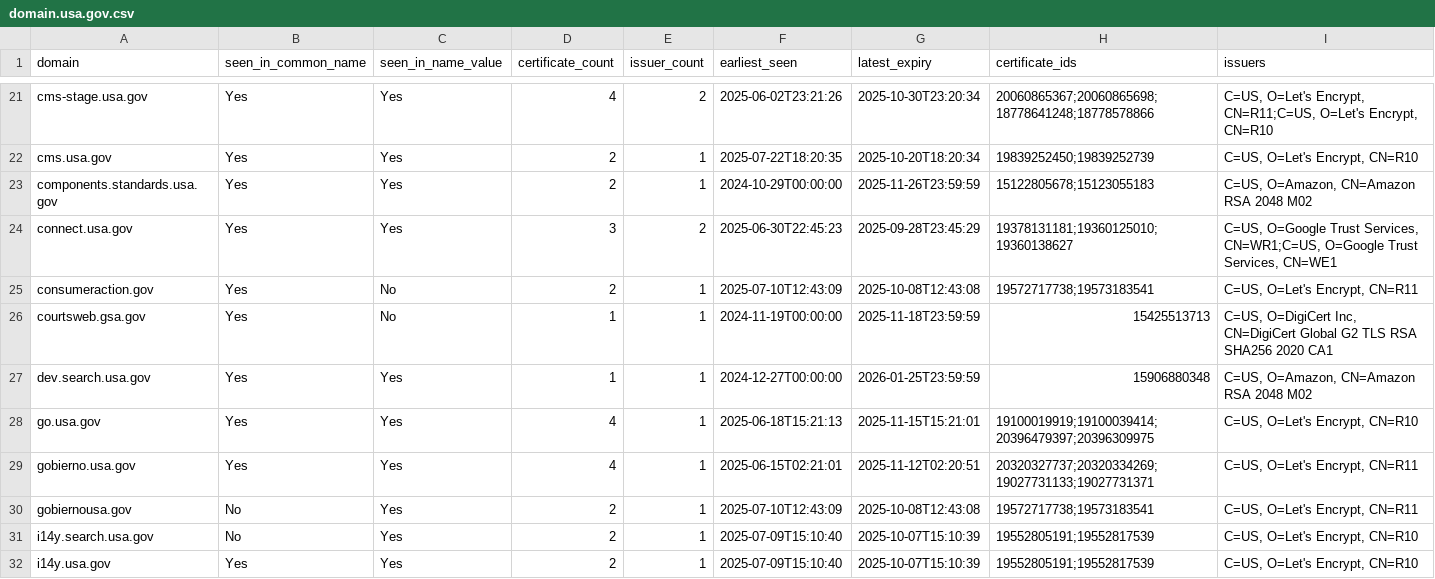
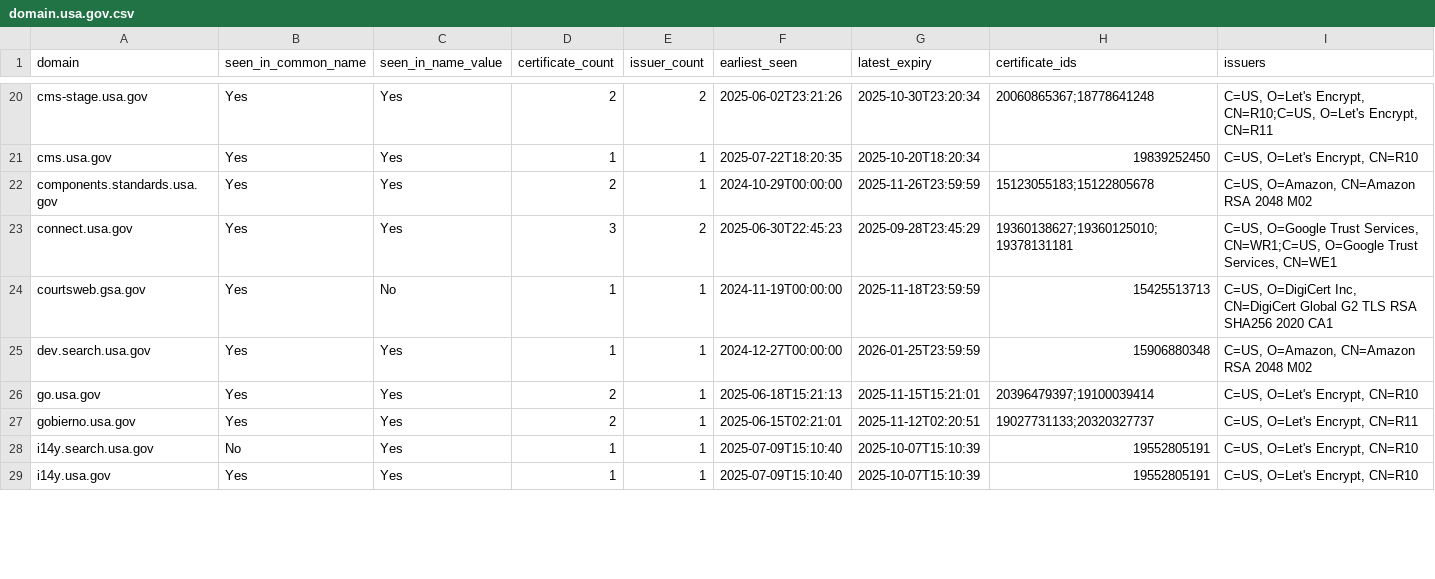
Before and after one commit to fartbagxp/gov-domains, a CSV file: data/csv/domain.usa.gov.csv, drawn as a sheet; only a part is shown, gaps mark what is left out; removed rows and columns are numbered as before the commit, all else as after; the diff covers the shown part only; the diff names each change by its address in the sheet, - before the commit and + after, or states it on an @@ line.

```diff
--- a/data/csv/domain.usa.gov.csv
+++ b/data/csv/domain.usa.gov.csv
-D20 (certificate_count): 4
+D20 (certificate_count): 2
-H20 (certificate_ids): 20060865367;20060865698;18778641248;18778578866
+H20 (certificate_ids): 20060865367;18778641248
-I20 (issuers): …O=Let's Encrypt, CN=R11;C=US, O=Let's Encrypt, CN=R10
+I20 (issuers): …O=Let's Encrypt, CN=R10;C=US, O=Let's Encrypt, CN=R11
-D21 (certificate_count): 2
+D21 (certificate_count): 1
-H21 (certificate_ids): 19839252450;19839252739
+H21 (certificate_ids): 19839252450
-H22 (certificate_ids): 15122805678;15123055183
+H22 (certificate_ids): 15123055183;15122805678
-H23 (certificate_ids): 19378131181;19360125010;19360138627
+H23 (certificate_ids): 19360138627;19360125010;19378131181
-row 25: consumeraction.gov | Yes | No | 2 | 1 | 2025-07-10T12:43:09 | 2025-10-08T12:43:08 | 19572717738;19573183541 | C=US, O=Let's Encrypt, CN=R11
-D26:D27 (certificate_count): 4
+D26:D27 (certificate_count): 2
-H26 (certificate_ids): 19100019919;19100039414;20396479397;20396309975
+H26 (certificate_ids): 20396479397;19100039414
-H27 (certificate_ids): 20320327737;20320334269;19027731133;19027731371
+H27 (certificate_ids): 19027731133;20320327737
-row 30: gobiernousa.gov | No | Yes | 2 | 1 | 2025-07-10T12:43:09 | 2025-10-08T12:43:08 | 19572717738;19573183541 | C=US, O=Let's Encrypt, CN=R11
-D28:D29 (certificate_count): 2
+D28:D29 (certificate_count): 1
-H28:H29 (certificate_ids): 19552805191;19552817539
+H28:H29 (certificate_ids): 19552805191
```
Also changed, not shown: 4 removed rows and 96 edited cells elsewhere in this file, data/csv/domain.cms.gov.csv, data/csv/domain.faa.gov.csv, 19 other files.
